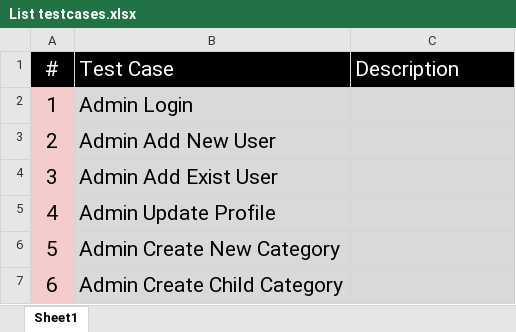
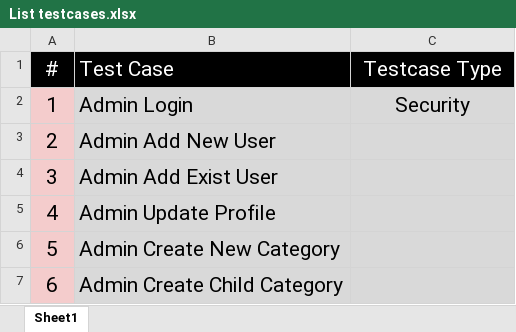
Before and after one commit to steveho29/Test-Automation-SE-Bonus, an Excel workbook: Test Automation - SE Bonus/List testcases.xlsx, sheet Sheet1, drawn as a sheet; only a part is shown; values as stored, in another font and other column widths than the file's, no borders; the diff names each change by its address in the sheet, - before the commit and + after, or states it on an @@ line.

```diff
--- a/Test Automation - SE Bonus/List testcases.xlsx (sheet Sheet1)
+++ b/Test Automation - SE Bonus/List testcases.xlsx (sheet Sheet1)
-C1: Description
+C1: Testcase Type
-C1 alignment: left
+C1 alignment: center
-C2 (Testcase Type): (empty)
+C2 (Testcase Type): Security
```
Also changed, not shown: 17 other files.
